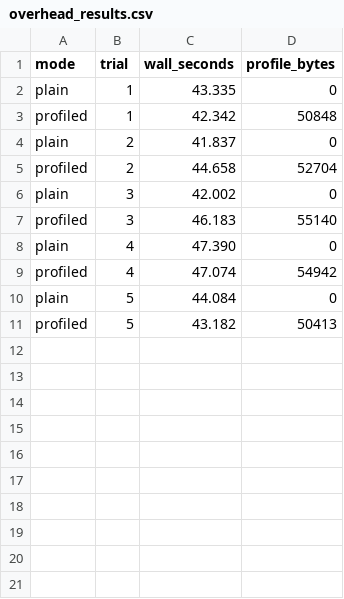
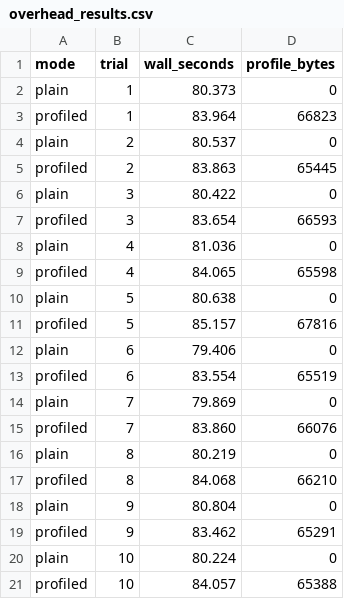
Before and after one commit to slonik1111/uir-go-profiler, a CSV file: experiments/overhead_results.csv, drawn as a sheet.

```diff
--- a/experiments/overhead_results.csv
+++ b/experiments/overhead_results.csv
@@ -1,11 +1,21 @@
 mode,trial,wall_seconds,profile_bytes
-plain,1,43.335,0
-profiled,1,42.342,50848
-plain,2,41.837,0
-profiled,2,44.658,52704
-plain,3,42.002,0
-profiled,3,46.183,55140
-plain,4,47.390,0
-profiled,4,47.074,54942
-plain,5,44.084,0
-profiled,5,43.182,50413
+plain,1,80.373,0
+profiled,1,83.964,66823
+plain,2,80.537,0
+profiled,2,83.863,65445
+plain,3,80.422,0
+profiled,3,83.654,66593
+plain,4,81.036,0
+profiled,4,84.065,65598
+plain,5,80.638,0
+profiled,5,85.157,67816
+plain,6,79.406,0
+profiled,6,83.554,65519
+plain,7,79.869,0
+profiled,7,83.860,66076
+plain,8,80.219,0
+profiled,8,84.068,66210
+plain,9,80.804,0
+profiled,9,83.462,65291
+plain,10,80.224,0
+profiled,10,84.057,65388
```
